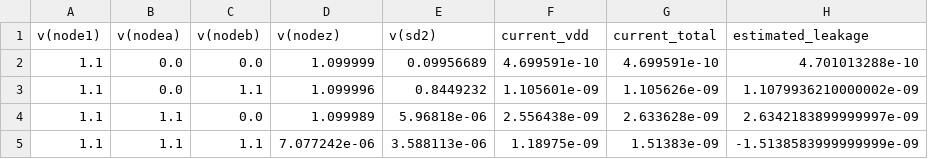
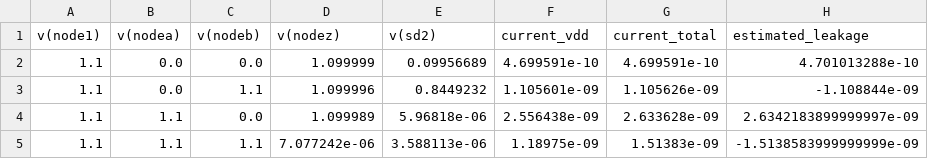
Before and after one commit to bruuteforce/DVD-Project---1, a CSV file: Nand_altered.csv, drawn as a sheet.

```diff
--- a/Nand_altered.csv
+++ b/Nand_altered.csv
@@ -2,3 +2,3 @@ v(node1),v(nodea),v(nodeb),v(nodez),v(sd2),current_vdd,current_total,estimated_l
 1.1,0.0,0.0,1.099999,0.09956689,4.699591e-10,4.699591e-10,4.701013288e-10
-1.1,0.0,1.1,1.099996,0.8449232,1.105601e-09,1.105626e-09,1.1079936210000002e-09
+1.1,0.0,1.1,1.099996,0.8449232,1.105601e-09,1.105626e-09,-1.108844e-09
 1.1,1.1,0.0,1.099989,5.96818e-06,2.556438e-09,2.633628e-09,2.6342183899999997e-09
```
Also changed, not shown: CLA_ALL_INPUT_COMB.csv, Gates+Leakages.csv, 3 other files.
